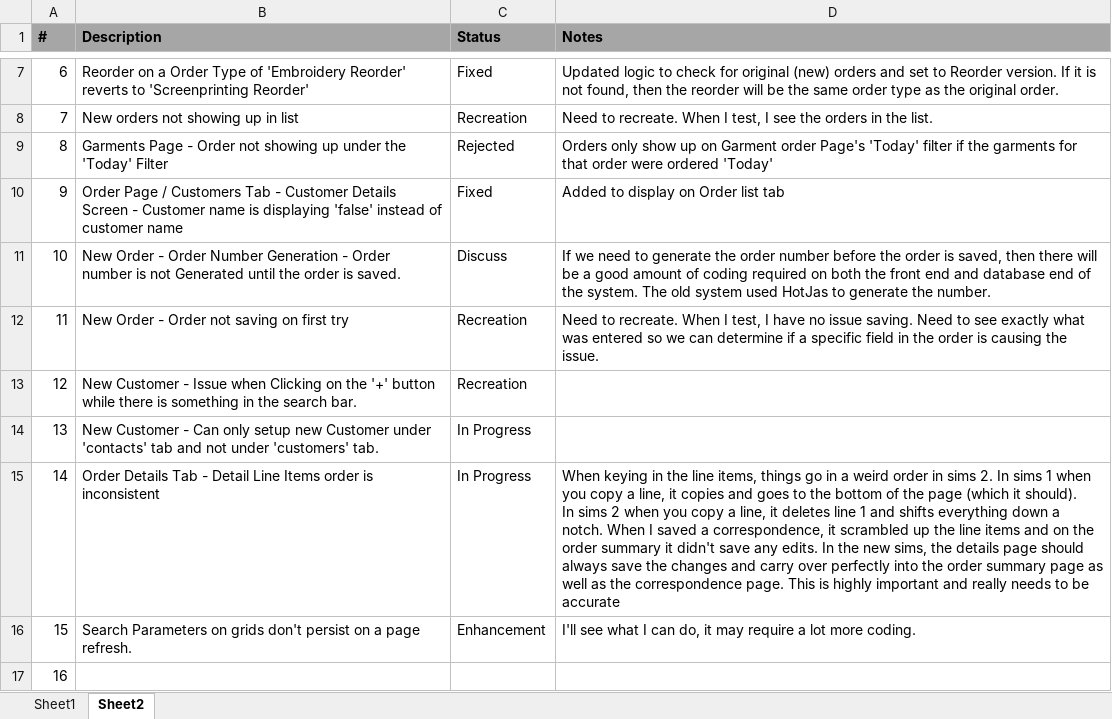
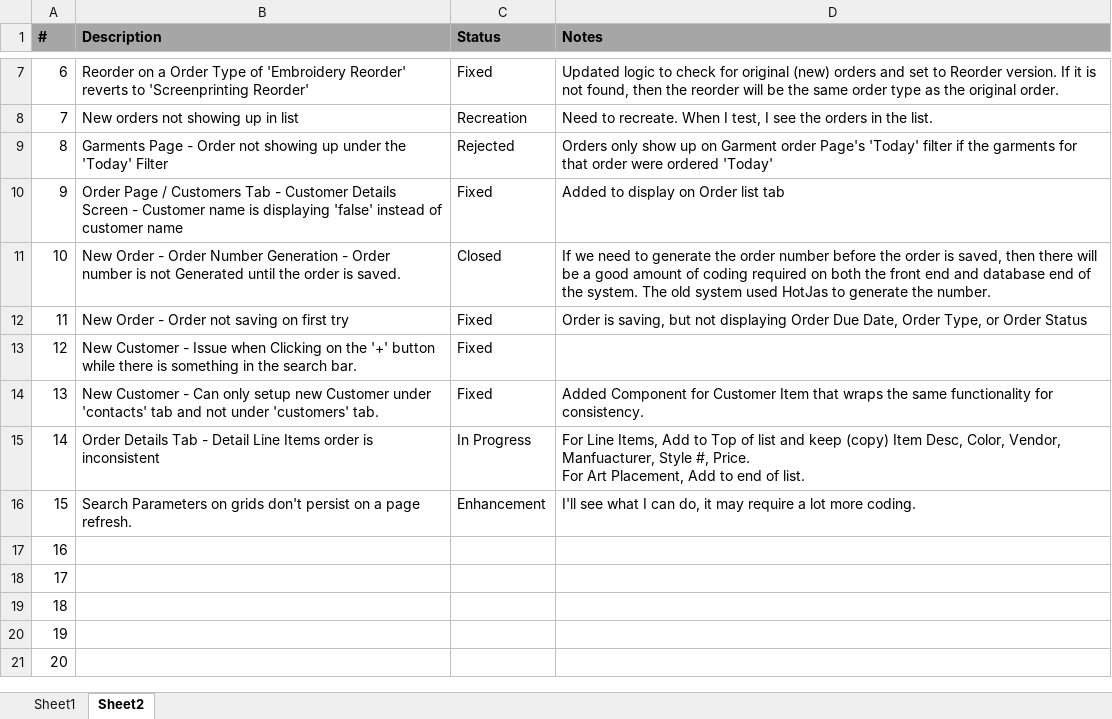
Before and after one commit to Spectere99/SIMSRewrite, an Excel workbook: docs/Test Scripts.xlsx, sheet Sheet2, drawn as a sheet; only a part is shown, gaps mark what is left out; the shorter side is filled out with more unchanged rows; values as stored, in another font and other column widths than the file's, no borders; ↵ is a line break in a cell; the diff names each change by its address in the sheet, - before the commit and + after, or states it on an @@ line.

```diff
--- a/docs/Test Scripts.xlsx (sheet Sheet2)
+++ b/docs/Test Scripts.xlsx (sheet Sheet2)
-C11 (Status): Discuss
+C11 (Status): Closed
-C12:C13 (Status): Recreation
+C12:C13 (Status): Fixed
-D12 (Notes): Need to recreate. When I test, I have no issue saving. Need to see exactly what was entered so we can determine if a specific field in the order is causing the issue.
+D12 (Notes): Order is saving, but not displaying Order Due Date, Order Type, or Order Status
-C14 (Status): In Progress
+C14 (Status): Fixed
-D14 (Notes): (empty)
+D14 (Notes): Added Component for Customer Item that wraps the same functionality for consistency.
-D15 (Notes): When keying in the line items, things go in a weird order in sims 2. In sims 1 when you copy a line, it copies and goes to the bottom of the page (which it should). ↵ In sims 2 when you copy a line, it deletes line 1 and shifts everything down a notch. When I saved a correspondence, it scrambled up the line items and on the order summary it didn't save any edits. In the new sims, the details page should always save the changes and carry over perfectly into the order summary page as well as the correspondence page. This is highly important and really needs to be accurate
+D15 (Notes): For Line Items, Add to Top of list and keep (copy) Item Desc, Color, Vendor, Manfuacturer, Style #, Price. ↵ For Art Placement, Add to end of list.
```
Also changed, not shown: 2 other files.
